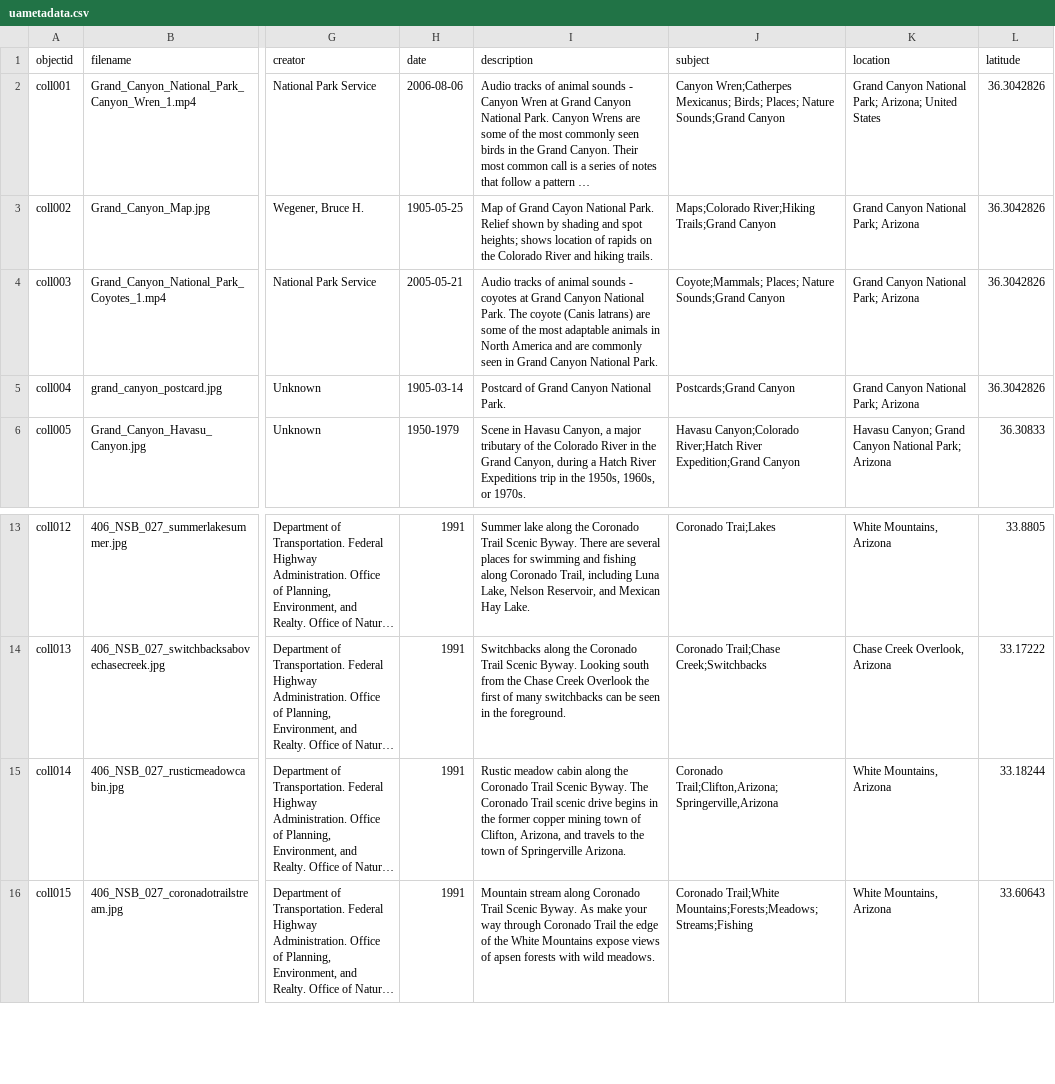
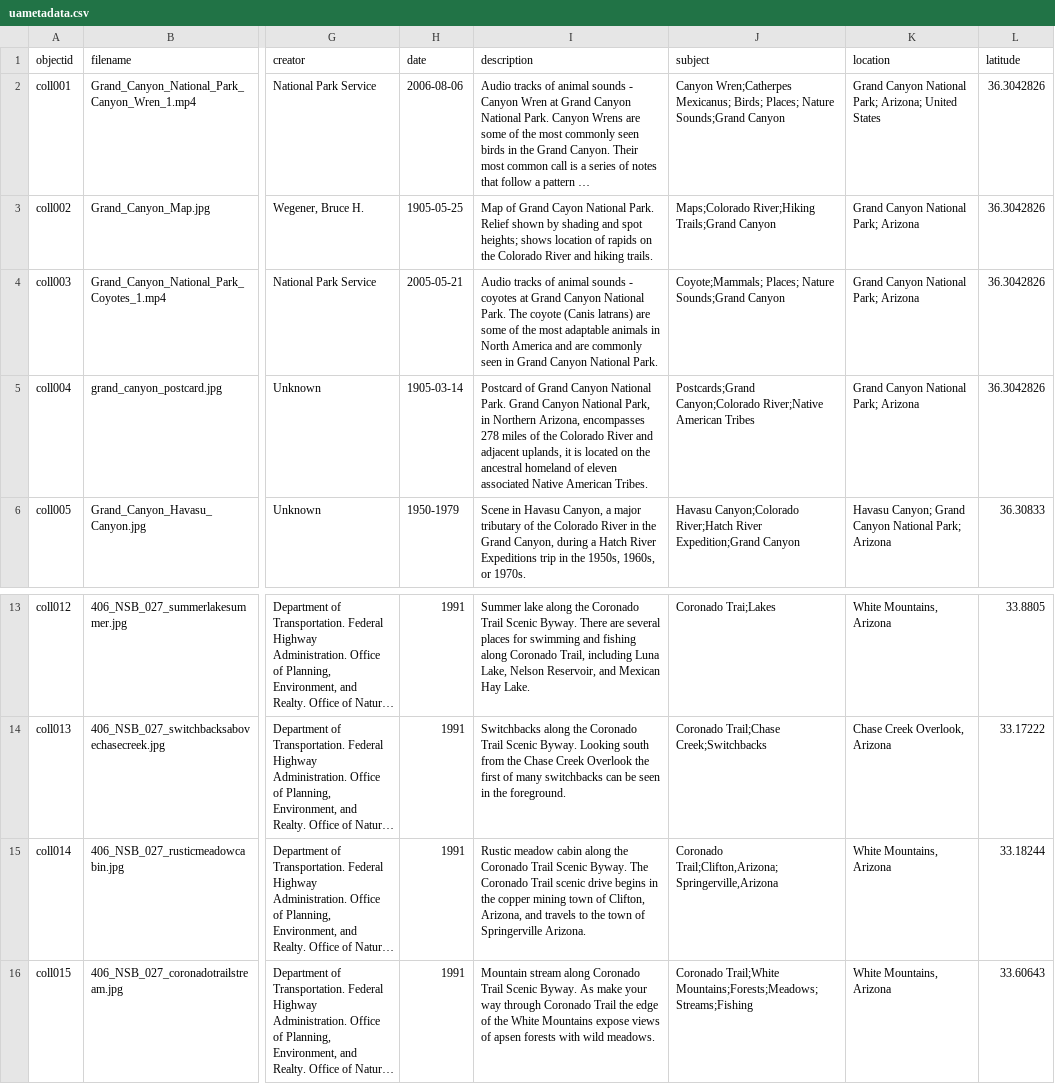
Before and after one commit to LIS-INFO671-Fall2023/Group4-arizona-postcard, a CSV file: _data/uametadata.csv, drawn as a sheet; only a part is shown, gaps mark what is left out; long unchanged cells end in …; the diff names each change by its address in the sheet, - before the commit and + after, or states it on an @@ line.

Commit message:
Add files via upload

```diff
--- a/_data/uametadata.csv
+++ b/_data/uametadata.csv
-I5 (description): …National Park.
+I5 (description): …National Park. Grand Canyon National Park, in Northern Arizona, encompasses 278 miles of the Colorado River and adjacent uplands, it is located on the ancestral homeland of eleven associated Native American Tribes.
-J5 (subject): Postcards;Grand Canyon
+J5 (subject): Postcards;Grand Canyon;Colorado River;Native American Tribes
-I15 (description): …in the former copper mining…
+I15 (description): …in the copper mining…
```
